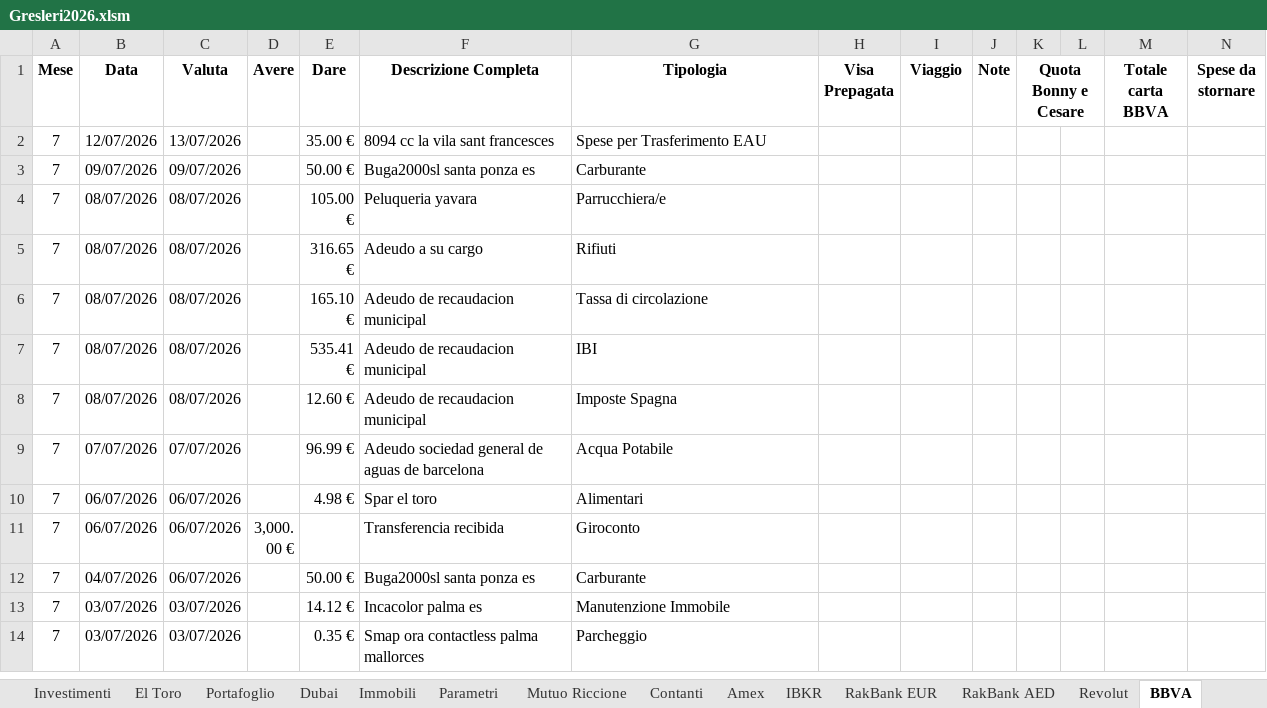
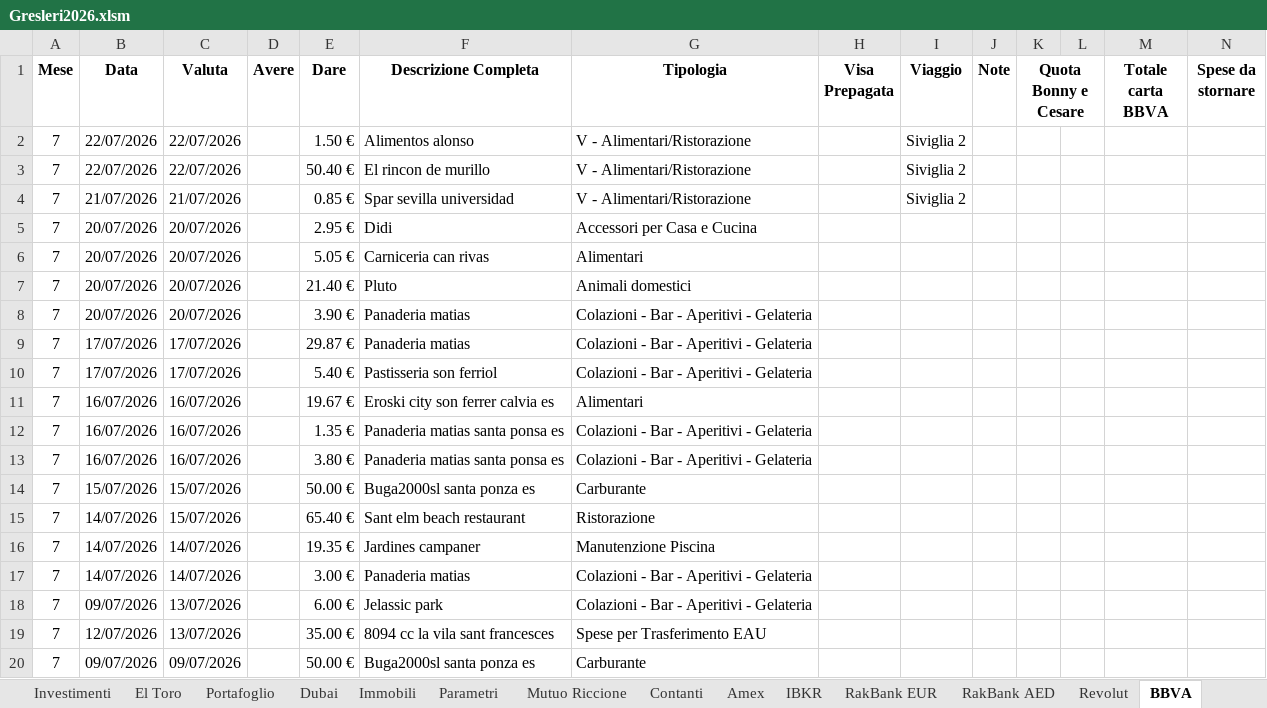
Before and after one commit to sgresleri-ui/gfo-platform, an Excel workbook: data/Gresleri2026.xlsm, sheet BBVA, drawn as a sheet; only a part is shown; the shorter side is filled out with more unchanged rows; values as stored, in another font and other column widths than the file's, no borders; the diff names each change by its address in the sheet, - before the commit and + after, or states it on an @@ line.

```diff
--- a/data/Gresleri2026.xlsm (sheet BBVA)
+++ b/data/Gresleri2026.xlsm (sheet BBVA)
+row 2: 7 | 22/07/2026 | 22/07/2026 |  | 1.50 € | Alimentos alonso | V - Alimentari/Ristorazione |  | Siviglia 2
+row 3: 7 | 22/07/2026 | 22/07/2026 |  | 50.40 € | El rincon de murillo | V - Alimentari/Ristorazione |  | Siviglia 2
+row 4: 7 | 21/07/2026 | 21/07/2026 |  | 0.85 € | Spar sevilla universidad | V - Alimentari/Ristorazione |  | Siviglia 2
+row 5: 7 | 20/07/2026 | 20/07/2026 |  | 2.95 € | Didi | Accessori per Casa e Cucina
+row 6: 7 | 20/07/2026 | 20/07/2026 |  | 5.05 € | Carniceria can rivas | Alimentari
+row 7: 7 | 20/07/2026 | 20/07/2026 |  | 21.40 € | Pluto | Animali domestici
+row 8: 7 | 20/07/2026 | 20/07/2026 |  | 3.90 € | Panaderia matias | Colazioni - Bar - Aperitivi - Gelateria
+row 9: 7 | 17/07/2026 | 17/07/2026 |  | 29.87 € | Panaderia matias | Colazioni - Bar - Aperitivi - Gelateria
+row 10: 7 | 17/07/2026 | 17/07/2026 |  | 5.40 € | Pastisseria son ferriol | Colazioni - Bar - Aperitivi - Gelateria
+row 11: 7 | 16/07/2026 | 16/07/2026 |  | 19.67 € | Eroski city son ferrer calvia es | Alimentari
+row 12: 7 | 16/07/2026 | 16/07/2026 |  | 1.35 € | Panaderia matias santa ponsa es | Colazioni - Bar - Aperitivi - Gelateria
+row 13: 7 | 16/07/2026 | 16/07/2026 |  | 3.80 € | Panaderia matias santa ponsa es | Colazioni - Bar - Aperitivi - Gelateria
+row 14: 7 | 15/07/2026 | 15/07/2026 |  | 50.00 € | Buga2000sl santa ponza es | Carburante
+row 15: 7 | 14/07/2026 | 15/07/2026 |  | 65.40 € | Sant elm beach restaurant | Ristorazione
+row 16: 7 | 14/07/2026 | 14/07/2026 |  | 19.35 € | Jardines campaner | Manutenzione Piscina
+row 17: 7 | 14/07/2026 | 14/07/2026 |  | 3.00 € | Panaderia matias | Colazioni - Bar - Aperitivi - Gelateria
+row 18: 7 | 09/07/2026 | 13/07/2026 |  | 6.00 € | Jelassic park | Colazioni - Bar - Aperitivi - Gelateria
```
Also changed, not shown: sheet Budget 27-66, sheet Forecast, sheet Amex, sheet Conto Economico, sheet Dati, sheet Budget 27, 13 more sheets, charts or pictures.
